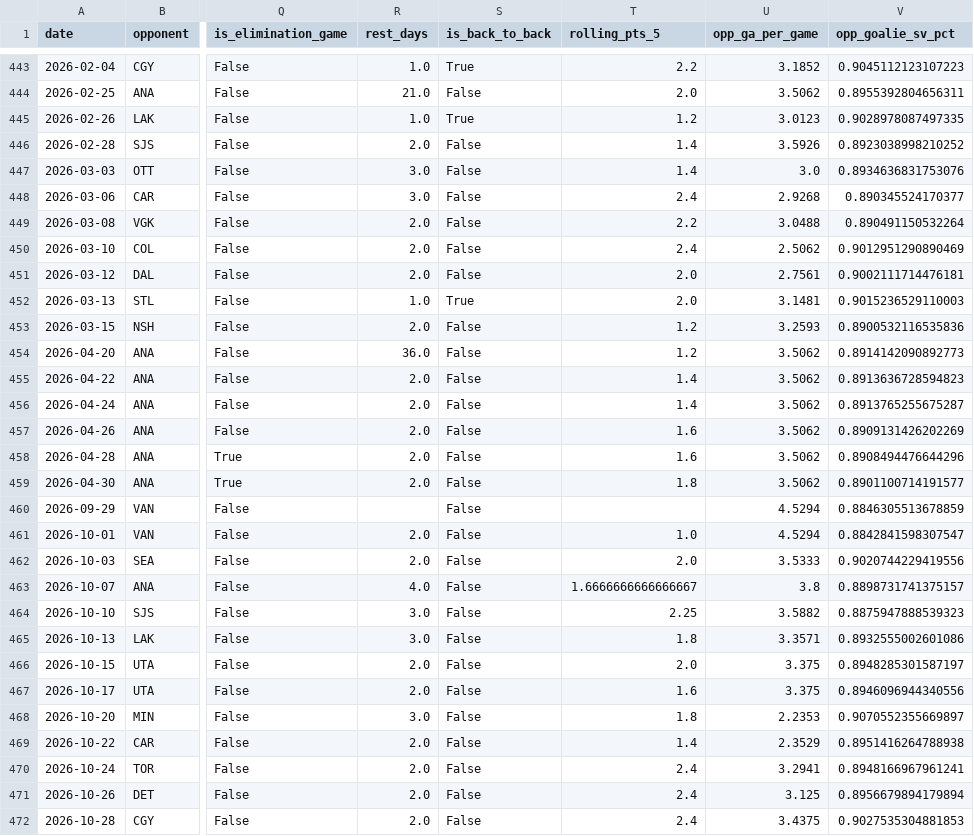
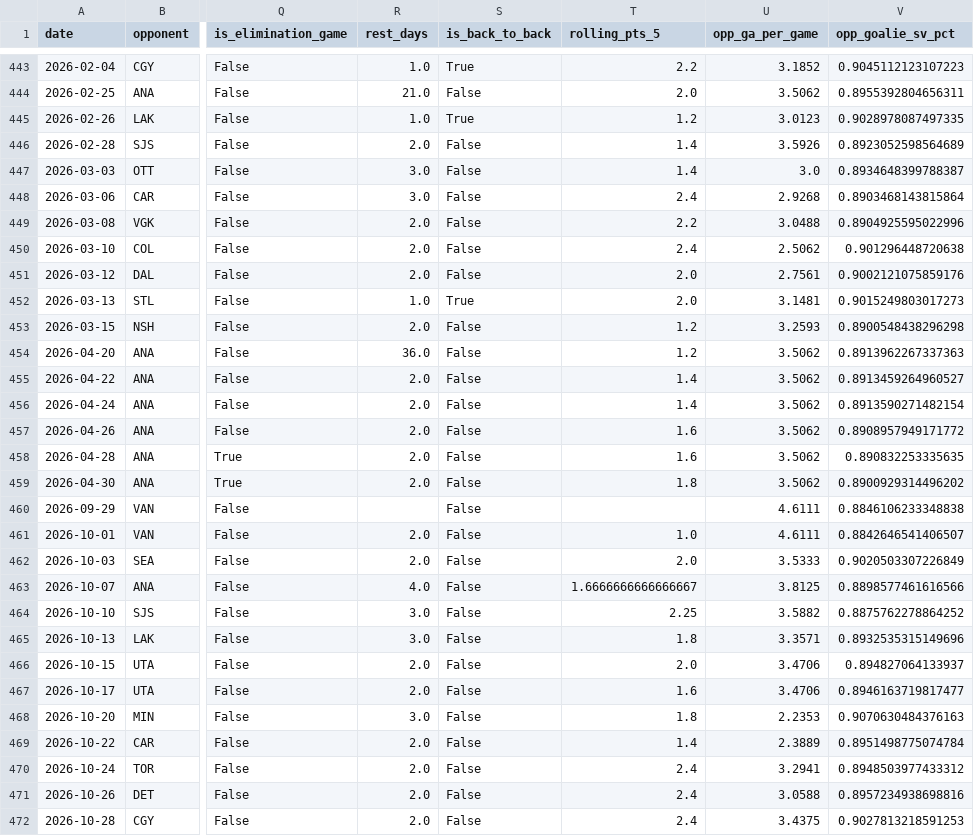
Before and after one commit to KylanHuynh7/Variance97, a CSV file: data/draisaitl_game_log_clean.csv, drawn as a sheet; only a part is shown, gaps mark what is left out; the diff covers the shown part only; the diff names each change by its address in the sheet, - before the commit and + after, or states it on an @@ line.

```diff
--- a/data/draisaitl_game_log_clean.csv
+++ b/data/draisaitl_game_log_clean.csv
-V446 (opp_goalie_sv_pct): 0.8923038998210252
+V446 (opp_goalie_sv_pct): 0.8923052598564689
-V447 (opp_goalie_sv_pct): 0.8934636831753076
+V447 (opp_goalie_sv_pct): 0.8934648399788387
-V448 (opp_goalie_sv_pct): 0.890345524170377
+V448 (opp_goalie_sv_pct): 0.8903468143815864
-V449 (opp_goalie_sv_pct): 0.890491150532264
+V449 (opp_goalie_sv_pct): 0.8904925595022996
-V450 (opp_goalie_sv_pct): 0.9012951290890469
+V450 (opp_goalie_sv_pct): 0.901296448720638
-V451 (opp_goalie_sv_pct): 0.9002111714476181
+V451 (opp_goalie_sv_pct): 0.9002121075859176
-V452 (opp_goalie_sv_pct): 0.9015236529110003
+V452 (opp_goalie_sv_pct): 0.9015249803017273
-V453 (opp_goalie_sv_pct): 0.8900532116535836
+V453 (opp_goalie_sv_pct): 0.8900548438296298
-V454 (opp_goalie_sv_pct): 0.8914142090892773
+V454 (opp_goalie_sv_pct): 0.8913962267337363
-V455 (opp_goalie_sv_pct): 0.8913636728594823
+V455 (opp_goalie_sv_pct): 0.8913459264960527
-V456 (opp_goalie_sv_pct): 0.8913765255675287
+V456 (opp_goalie_sv_pct): 0.8913590271482154
-V457 (opp_goalie_sv_pct): 0.8909131426202269
+V457 (opp_goalie_sv_pct): 0.8908957949171772
-V458 (opp_goalie_sv_pct): 0.8908494476644296
+V458 (opp_goalie_sv_pct): 0.890832253335635
-V459 (opp_goalie_sv_pct): 0.8901100714191577
+V459 (opp_goalie_sv_pct): 0.8900929314496202
-U460:U461 (opp_ga_per_game): 4.5294
+U460:U461 (opp_ga_per_game): 4.6111
-V460 (opp_goalie_sv_pct): 0.8846305513678859
+V460 (opp_goalie_sv_pct): 0.8846106233348838
-V461 (opp_goalie_sv_pct): 0.8842841598307547
+V461 (opp_goalie_sv_pct): 0.8842646541406507
-V462 (opp_goalie_sv_pct): 0.9020744229419556
+V462 (opp_goalie_sv_pct): 0.9020503307226849
-U463 (opp_ga_per_game): 3.8
+U463 (opp_ga_per_game): 3.8125
-V463 (opp_goalie_sv_pct): 0.8898731741375157
+V463 (opp_goalie_sv_pct): 0.8898577461616566
-V464 (opp_goalie_sv_pct): 0.8875947888539323
+V464 (opp_goalie_sv_pct): 0.8875762278864252
-V465 (opp_goalie_sv_pct): 0.8932555002601086
+V465 (opp_goalie_sv_pct): 0.8932535315149696
-U466:U467 (opp_ga_per_game): 3.375
+U466:U467 (opp_ga_per_game): 3.4706
-V466 (opp_goalie_sv_pct): 0.8948285301587197
+V466 (opp_goalie_sv_pct): 0.894827064133937
-V467 (opp_goalie_sv_pct): 0.8946096944340556
+V467 (opp_goalie_sv_pct): 0.8946163719817477
-V468 (opp_goalie_sv_pct): 0.9070552355669897
+V468 (opp_goalie_sv_pct): 0.9070630484376163
-U469 (opp_ga_per_game): 2.3529
+U469 (opp_ga_per_game): 2.3889
-V469 (opp_goalie_sv_pct): 0.8951416264788938
+V469 (opp_goalie_sv_pct): 0.8951498775074784
-V470 (opp_goalie_sv_pct): 0.8948166967961241
+V470 (opp_goalie_sv_pct): 0.8948503977433312
-U471 (opp_ga_per_game): 3.125
+U471 (opp_ga_per_game): 3.0588
-V471 (opp_goalie_sv_pct): 0.8956679894179894
+V471 (opp_goalie_sv_pct): 0.8957234938698816
-V472 (opp_goalie_sv_pct): 0.9027535304881853
+V472 (opp_goalie_sv_pct): 0.9027813218591253
```
Also changed, not shown: 1 added row and 6 edited cells elsewhere in this file, data/crosby_game_log_clean.csv, data/eichel_game_log_clean.csv, 11 other files.
